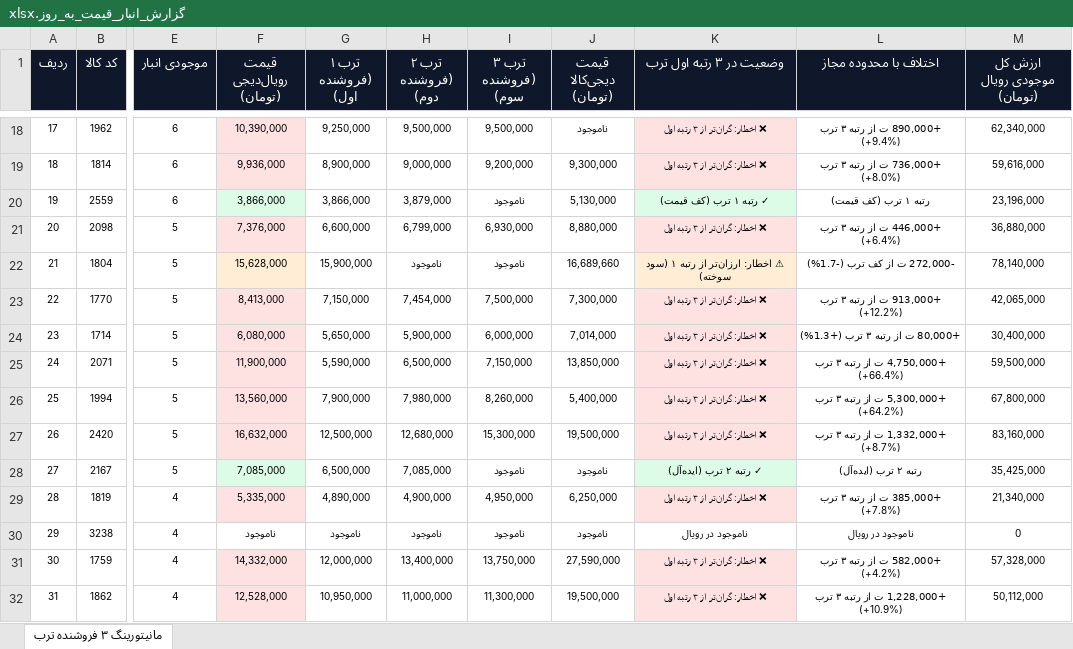
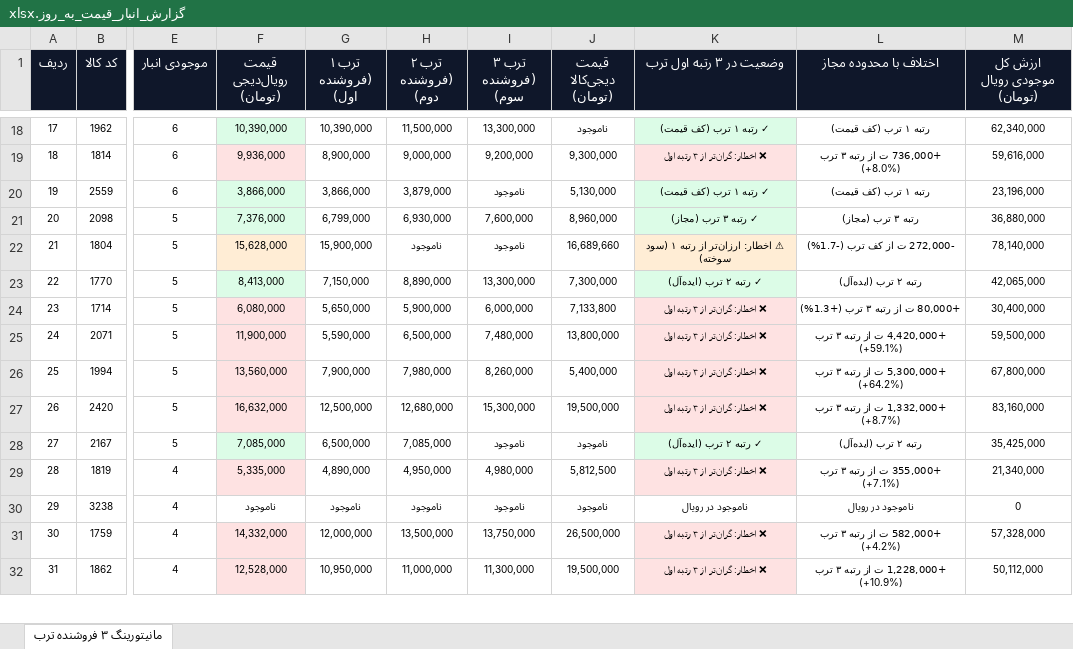
Before and after one commit to pouria-maleki/price-monitor, an Excel workbook: data/گزارش_انبار_قیمت_به_روز.xlsx, sheet مانیتورینگ ۳ فروشنده ترب, drawn as a sheet; only a part is shown, gaps mark what is left out; values as stored, in another font and other column widths than the file's, no borders; the diff covers the shown part only; the diff names each change by its address in the sheet, - before the commit and + after, or states it on an @@ line.

```diff
--- a/data/گزارش_انبار_قیمت_به_روز.xlsx (sheet مانیتورینگ ۳ فروشنده ترب)
+++ b/data/گزارش_انبار_قیمت_به_روز.xlsx (sheet مانیتورینگ ۳ فروشنده ترب)
-F18 fill: #FEE2E2
+F18 fill: #DCFCE7
-G18 (ترب ۱ (فروشنده اول)): 9,250,000
+G18 (ترب ۱ (فروشنده اول)): 10,390,000
-H18 (ترب ۲ (فروشنده دوم)): 9,500,000
+H18 (ترب ۲ (فروشنده دوم)): 11,500,000
-I18 (ترب ۳ (فروشنده سوم)): 9,500,000
+I18 (ترب ۳ (فروشنده سوم)): 13,300,000
-K18 (وضعیت در ۳ رتبه اول ترب): ❌ اخطار: گران‌تر از ۳ رتبه اول
+K18 (وضعیت در ۳ رتبه اول ترب): ✓ رتبه ۱ ترب (کف قیمت)
-K18 fill: #FEE2E2
+K18 fill: #DCFCE7
-L18 (اختلاف با محدوده مجاز): +890,000 ت از رتبه ۳ ترب (+9.4%)
+L18 (اختلاف با محدوده مجاز): رتبه ۱ ترب (کف قیمت)
-F21 fill: #FEE2E2
+F21 fill: #DCFCE7
-G21 (ترب ۱ (فروشنده اول)): 6,600,000
+G21 (ترب ۱ (فروشنده اول)): 6,799,000
-H21 (ترب ۲ (فروشنده دوم)): 6,799,000
+H21 (ترب ۲ (فروشنده دوم)): 6,930,000
-I21 (ترب ۳ (فروشنده سوم)): 6,930,000
+I21 (ترب ۳ (فروشنده سوم)): 7,600,000
-J21 (قیمت دیجی‌کالا (تومان)): 8,880,000
+J21 (قیمت دیجی‌کالا (تومان)): 8,960,000
-K21 (وضعیت در ۳ رتبه اول ترب): ❌ اخطار: گران‌تر از ۳ رتبه اول
+K21 (وضعیت در ۳ رتبه اول ترب): ✓ رتبه ۳ ترب (مجاز)
-K21 fill: #FEE2E2
+K21 fill: #DCFCE7
-L21 (اختلاف با محدوده مجاز): +446,000 ت از رتبه ۳ ترب (+6.4%)
+L21 (اختلاف با محدوده مجاز): رتبه ۳ ترب (مجاز)
-F23 fill: #FEE2E2
+F23 fill: #DCFCE7
-H23 (ترب ۲ (فروشنده دوم)): 7,454,000
+H23 (ترب ۲ (فروشنده دوم)): 8,890,000
-I23 (ترب ۳ (فروشنده سوم)): 7,500,000
+I23 (ترب ۳ (فروشنده سوم)): 13,300,000
-K23 (وضعیت در ۳ رتبه اول ترب): ❌ اخطار: گران‌تر از ۳ رتبه اول
+K23 (وضعیت در ۳ رتبه اول ترب): ✓ رتبه ۲ ترب (ایده‌آل)
-K23 fill: #FEE2E2
+K23 fill: #DCFCE7
-L23 (اختلاف با محدوده مجاز): +913,000 ت از رتبه ۳ ترب (+12.2%)
+L23 (اختلاف با محدوده مجاز): رتبه ۲ ترب (ایده‌آل)
-J24 (قیمت دیجی‌کالا (تومان)): 7,014,000
+J24 (قیمت دیجی‌کالا (تومان)): 7,133,800
-I25 (ترب ۳ (فروشنده سوم)): 7,150,000
+I25 (ترب ۳ (فروشنده سوم)): 7,480,000
-J25 (قیمت دیجی‌کالا (تومان)): 13,850,000
+J25 (قیمت دیجی‌کالا (تومان)): 13,800,000
-L25 (اختلاف با محدوده مجاز): +4,750,000 ت از رتبه ۳ ترب (+66.4%)
+L25 (اختلاف با محدوده مجاز): +4,420,000 ت از رتبه ۳ ترب (+59.1%)
-H29 (ترب ۲ (فروشنده دوم)): 4,900,000
+H29 (ترب ۲ (فروشنده دوم)): 4,950,000
-I29 (ترب ۳ (فروشنده سوم)): 4,950,000
+I29 (ترب ۳ (فروشنده سوم)): 4,980,000
-J29 (قیمت دیجی‌کالا (تومان)): 6,250,000
+J29 (قیمت دیجی‌کالا (تومان)): 5,812,500
-L29 (اختلاف با محدوده مجاز): +385,000 ت از رتبه ۳ ترب (+7.8%)
+L29 (اختلاف با محدوده مجاز): +355,000 ت از رتبه ۳ ترب (+7.1%)
-H31 (ترب ۲ (فروشنده دوم)): 13,400,000
+H31 (ترب ۲ (فروشنده دوم)): 13,500,000
-J31 (قیمت دیجی‌کالا (تومان)): 27,590,000
+J31 (قیمت دیجی‌کالا (تومان)): 26,500,000
```
Also changed, not shown: 52 edited cells and cell formats elsewhere in this sheet, frontend/public/data/گزارش_انبار_قیمت_به_روز.xlsx, گزارش_انبار_قیمت_به_روز.xlsx, 4 other files.
